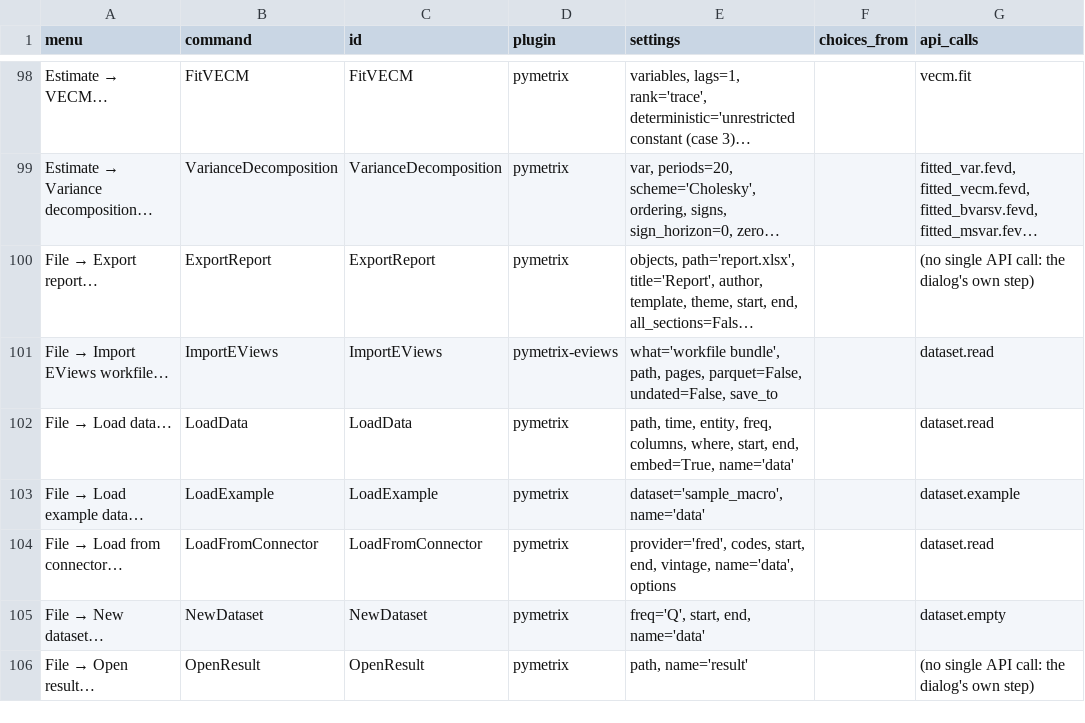
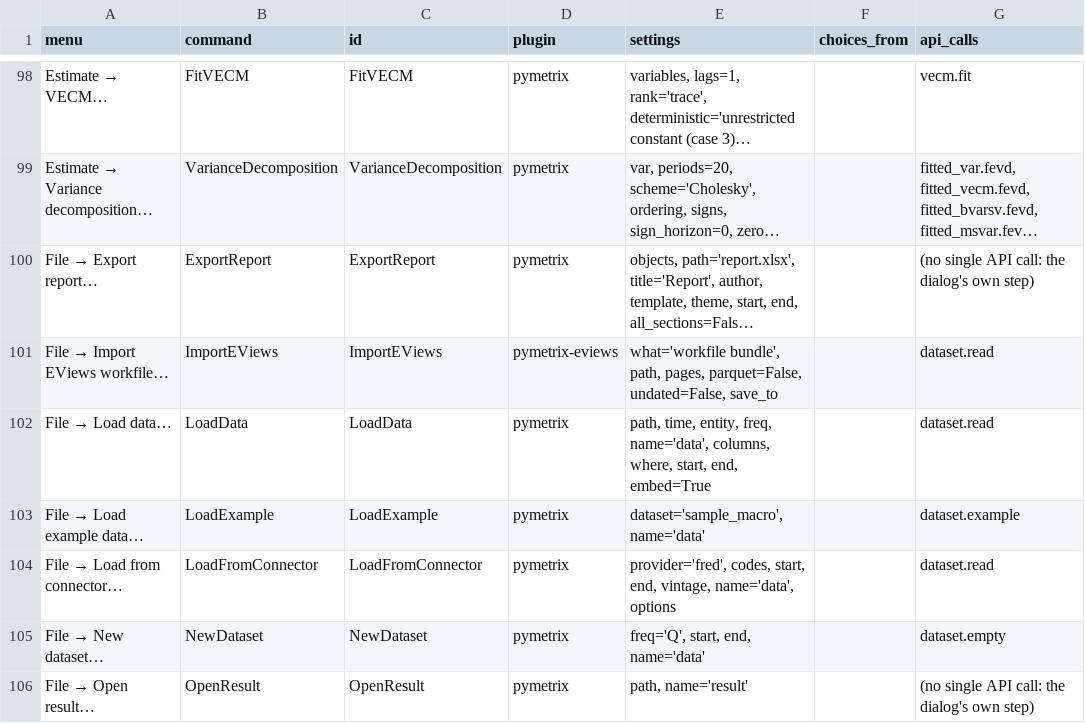
Before and after one commit to GeoffHeenan/pymetrix, a CSV file: docs/reference/commands.csv, drawn as a sheet; only a part is shown, gaps mark what is left out; long unchanged cells end in …; the diff names each change by its address in the sheet, - before the commit and + after, or states it on an @@ line.

```diff
--- a/docs/reference/commands.csv
+++ b/docs/reference/commands.csv
-E102 (settings): …entity, freq, columns, where, start, end, embed=True, name='data'
+E102 (settings): …entity, freq, name='data', columns, where, start, end, embed=True
```
Also changed, not shown: 2 other files.
